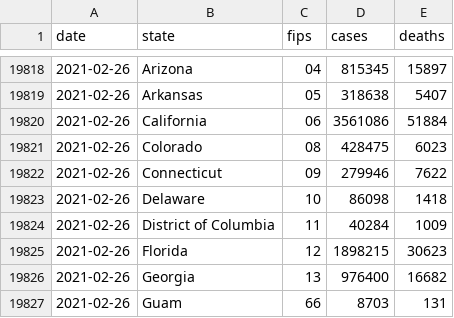
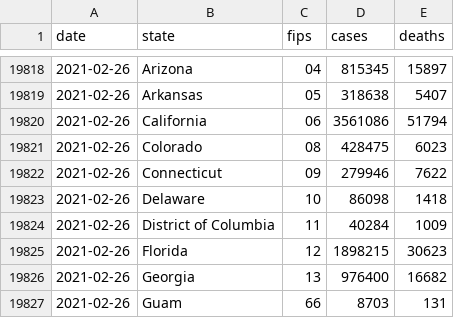
Before and after one commit to ijlyttle/covidStates, a CSV file: workflow/data/00-import/covid-states.csv, drawn as a sheet; only a part is shown, gaps mark what is left out.

```diff
--- a/workflow/data/00-import/covid-states.csv
+++ b/workflow/data/00-import/covid-states.csv
@@ -19819,3 +19819,3 @@ date,state,fips,cases,deaths
 2021-02-26,Arkansas,05,318638,5407
-2021-02-26,California,06,3561086,51884
+2021-02-26,California,06,3561086,51794
 2021-02-26,Colorado,08,428475,6023
```
Also changed, not shown: workflow/data/01-clean/covid.csv, workflow/data/02-analyze/covid_recent_deaths.csv, 8 other files.
